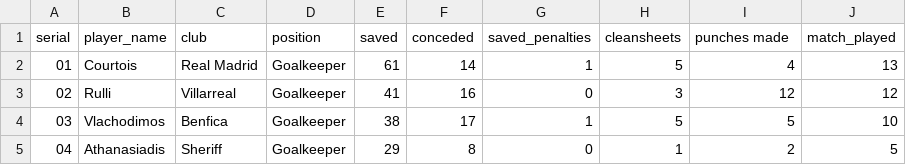
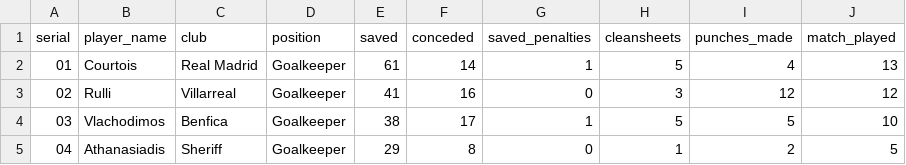
Before and after one commit to gmanu0077/football-clubs-analysis, a CSV file: csv-files/goalkeeping.csv, drawn as a sheet; only a part is shown.

```diff
--- a/csv-files/goalkeeping.csv
+++ b/csv-files/goalkeeping.csv
@@ -1,2 +1,2 @@
-serial,player_name,club,position,saved,conceded,saved_penalties,cleansheets,punches made,match_played
+serial,player_name,club,position,saved,conceded,saved_penalties,cleansheets,punches_made,match_played
 01,Courtois,Real Madrid,Goalkeeper,61,14,1,5,4,13
```
Also changed, not shown: csv-files/defending.csv, csv-files/distributon.csv, 20 other files.
